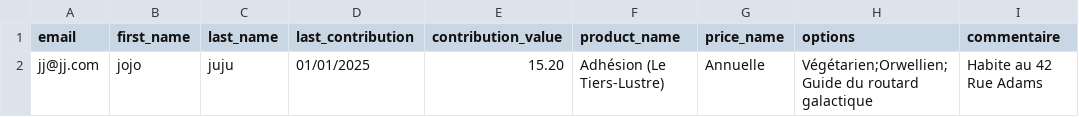
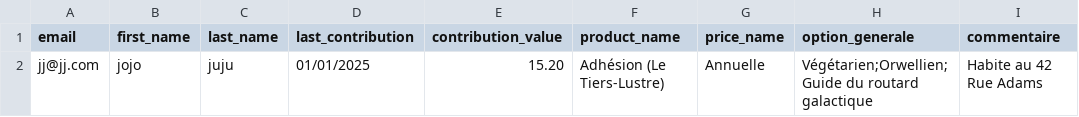
Before and after one commit to Rezal-KIN/Tibillet, a CSV file: import_membership_csv_exemple.csv, drawn as a sheet.

Commit message:
- Bug on import csv - Add options on product admin

```diff
--- a/import_membership_csv_exemple.csv
+++ b/import_membership_csv_exemple.csv
@@ -1,2 +1,2 @@
-email,first_name,last_name,last_contribution,contribution_value,product_name,price_name,options,commentaire
+email,first_name,last_name,last_contribution,contribution_value,product_name,price_name,option_generale,commentaire
 jj@jj.com,jojo,juju,01/01/2025,15.20,Adhésion (Le Tiers-Lustre),Annuelle,Végétarien;Orwellien;Guide du routard galactique,Habite au 42 Rue Adams
```
Also changed, not shown: 5 other files.
